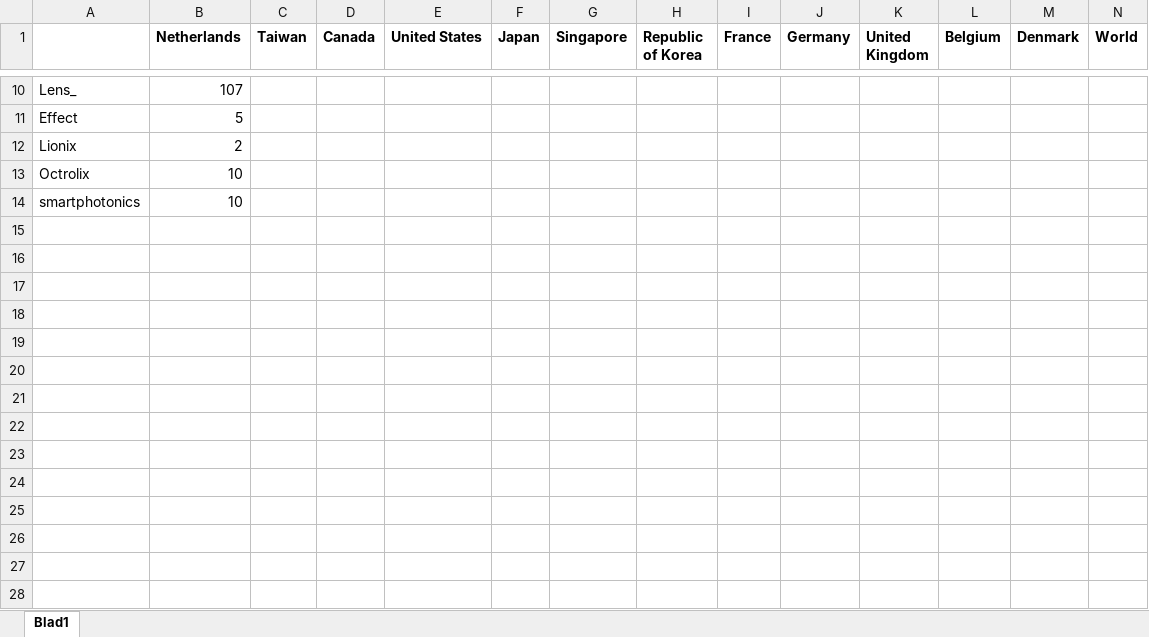
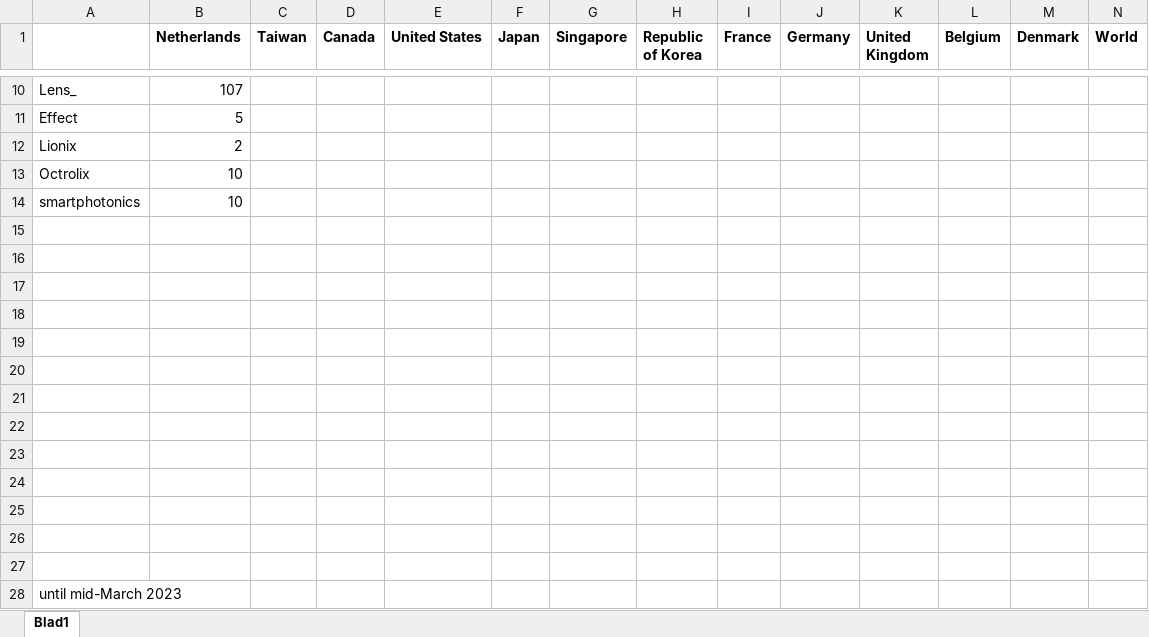
Before and after one commit to jmichellec/NLOT, an Excel workbook: Patents/Integrated photonics.xlsx, sheet Blad1, drawn as a sheet; only a part is shown, gaps mark what is left out; values as stored, in another font and other column widths than the file's, no borders; the diff names each change by its address in the sheet, - before the commit and + after, or states it on an @@ line.

```diff
--- a/Patents/Integrated photonics.xlsx (sheet Blad1)
+++ b/Patents/Integrated photonics.xlsx (sheet Blad1)
+row 15: (empty)
+row 16: (empty)
+row 17: (empty)
+row 18: (empty)
+row 19: (empty)
+row 20: (empty)
+row 21: (empty)
+row 22: (empty)
+row 23: (empty)
+row 24: (empty)
+row 25: (empty)
+row 26: (empty)
+row 27: (empty)
+row 28: until mid-March 2023
```
Also changed, not shown: 7 other files.
